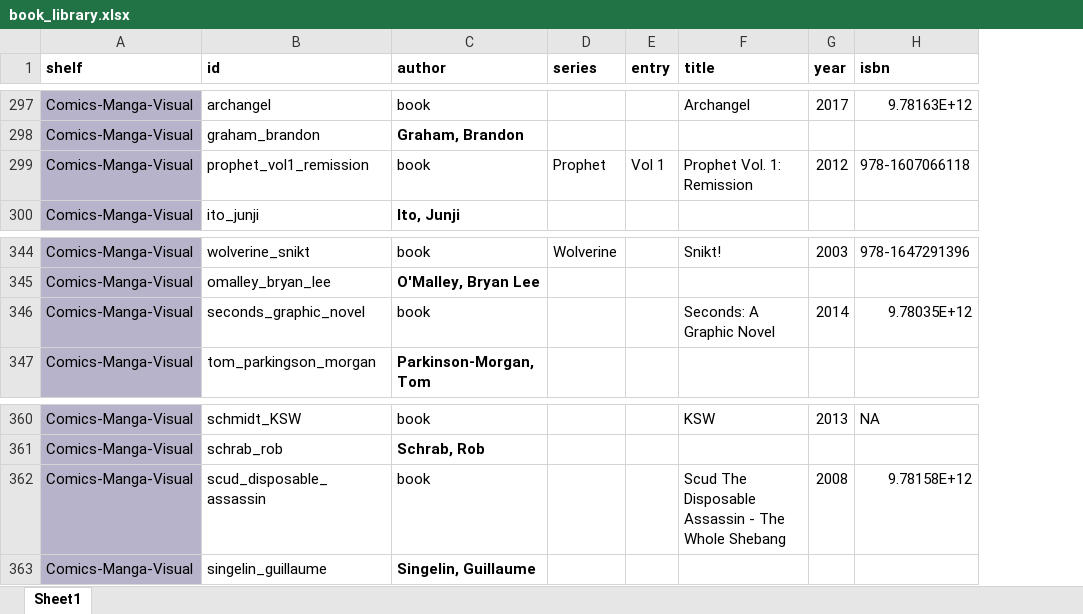
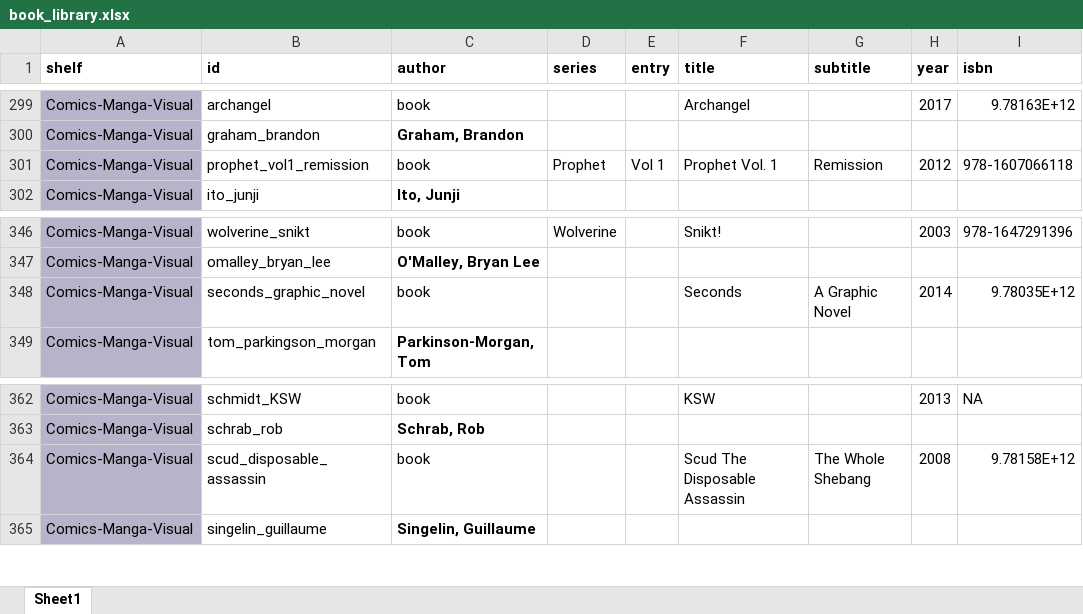
Before and after one commit to MitchellHollis/library_catalog, an Excel workbook: book_library.xlsx, sheet Sheet1, drawn as a sheet; only a part is shown, gaps mark what is left out; values as stored, in another font and other column widths than the file's, no borders; addresses are those after the commit; the diff covers the shown part only; the diff names each change by its address in the sheet, - before the commit and + after, or states it on an @@ line.

```diff
--- a/book_library.xlsx (sheet Sheet1)
+++ b/book_library.xlsx (sheet Sheet1)
+column G (subtitle), row 301: Remission; row 348: A Graphic Novel; row 364: The Whole Shebang
-F301 (title): Prophet Vol. 1: Remission
+F301 (title): Prophet Vol. 1
-F348 (title): Seconds: A Graphic Novel
+F348 (title): Seconds
-F364 (title): Scud The Disposable Assassin - The Whole Shebang
+F364 (title): Scud The Disposable Assassin
```
Also changed, not shown: 2 added rows and 16 edited cells elsewhere in this sheet, 10 other files.
